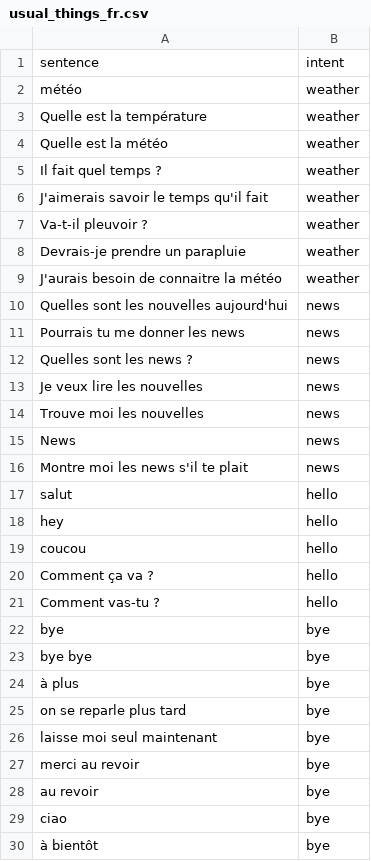
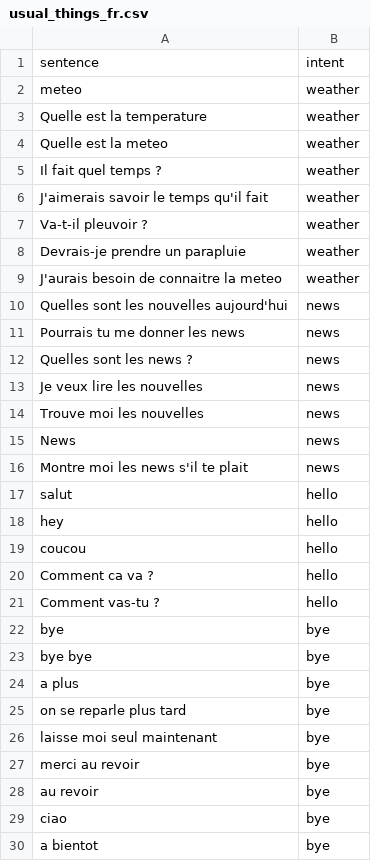
Before and after one commit to zelros/bunt, a CSV file: data/criteria/fr/usual_things_fr.csv, drawn as a sheet; the diff names each change by its address in the sheet, - before the commit and + after, or states it on an @@ line.

```diff
--- a/data/criteria/fr/usual_things_fr.csv
+++ b/data/criteria/fr/usual_things_fr.csv
-A2: météo
+A2: meteo
-A3: Quelle est la température
+A3: Quelle est la temperature
-A4: Quelle est la météo
+A4: Quelle est la meteo
-A9: J'aurais besoin de connaitre la météo
+A9: J'aurais besoin de connaitre la meteo
-A20: Comment ça va ?
+A20: Comment ca va ?
-A24: à plus
+A24: a plus
-A30: à bientôt
+A30: a bientot
```
Also changed, not shown: data/criteria/fr/mails_fr.csv, data/criteria/fr/misspellings_fr.csv, 1 other file.
